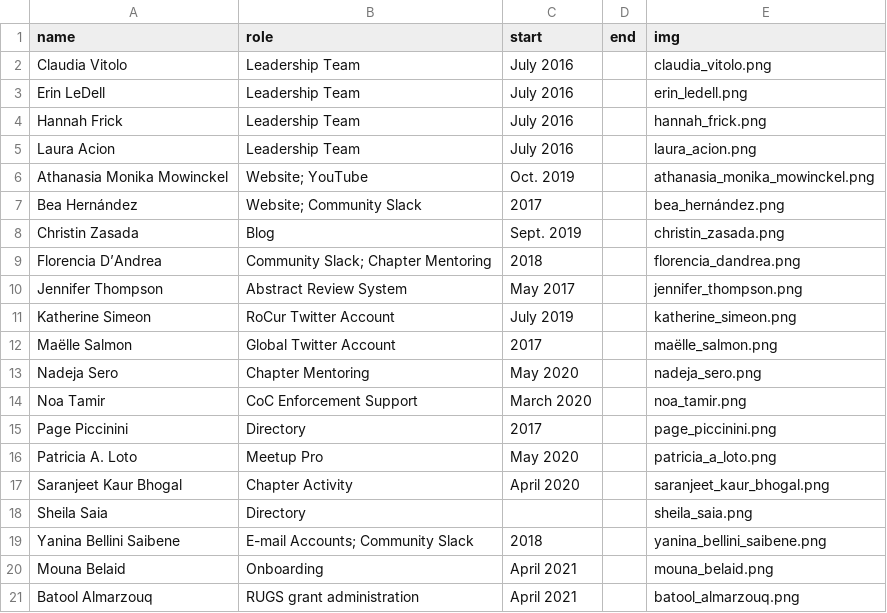
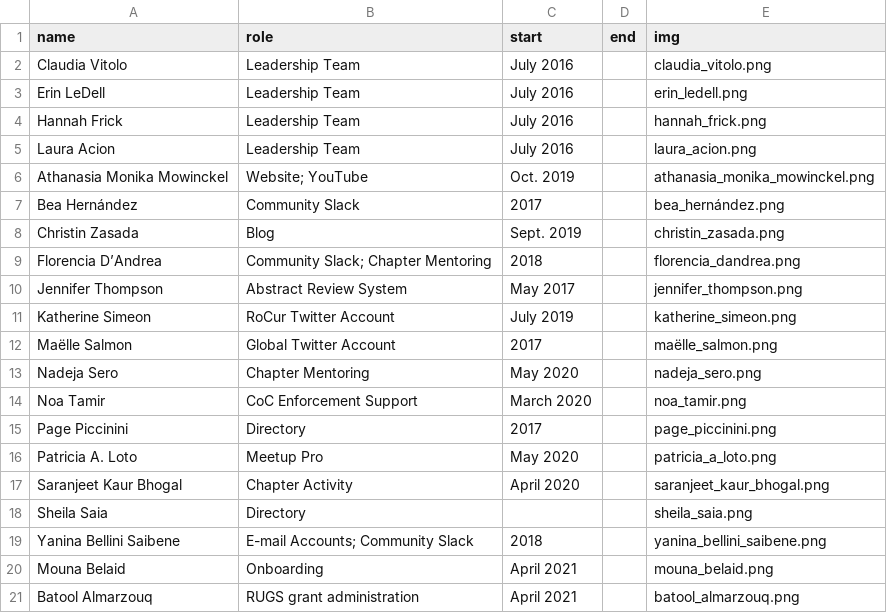
Before and after one commit to rladies/branding-materials, a CSV file: global-team.csv, drawn as a sheet.

Commit message:
Bea no longer website

```diff
--- a/global-team.csv
+++ b/global-team.csv
@@ -6,3 +6,3 @@ Laura Acion,Leadership Team,July 2016,,laura_acion.png
 Athanasia Monika Mowinckel,"Website; YouTube",Oct. 2019,,athanasia_monika_mowinckel.png
-Bea Hernández,"Website; Community Slack",2017,,bea_hernández.png
+Bea Hernández,Community Slack,2017,,bea_hernández.png
 Christin Zasada,Blog,Sept. 2019,,christin_zasada.png
```
